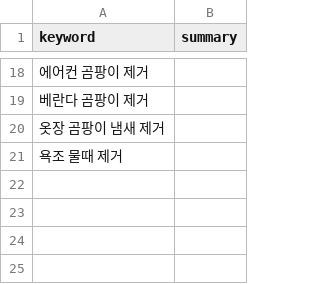
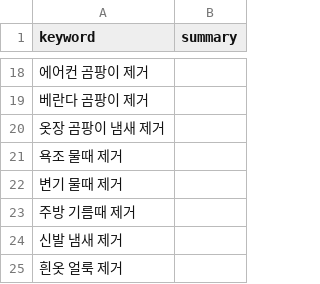
Before and after one commit to djk-7788/mold-factory, a CSV file: automation/keywords.csv (was automation/data/keywords.csv), drawn as a sheet; only a part is shown, gaps mark what is left out; the diff names each change by its address in the sheet, - before the commit and + after, or states it on an @@ line.

```diff
--- a/automation/data/keywords.csv
+++ b/automation/keywords.csv
+row 22: 변기 물때 제거
+row 23: 주방 기름때 제거
+row 24: 신발 냄새 제거
+row 25: 흰옷 얼룩 제거
```
Also changed, not shown: automation/logs/generate_log.csv, 55 other files.
